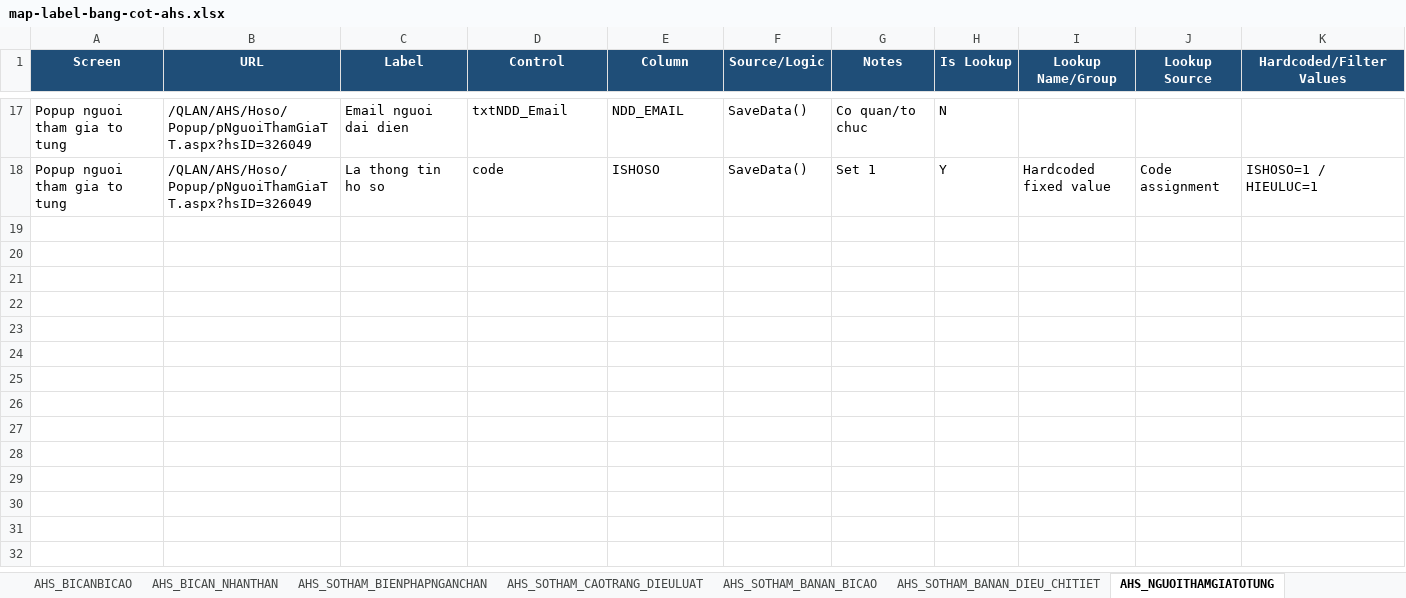
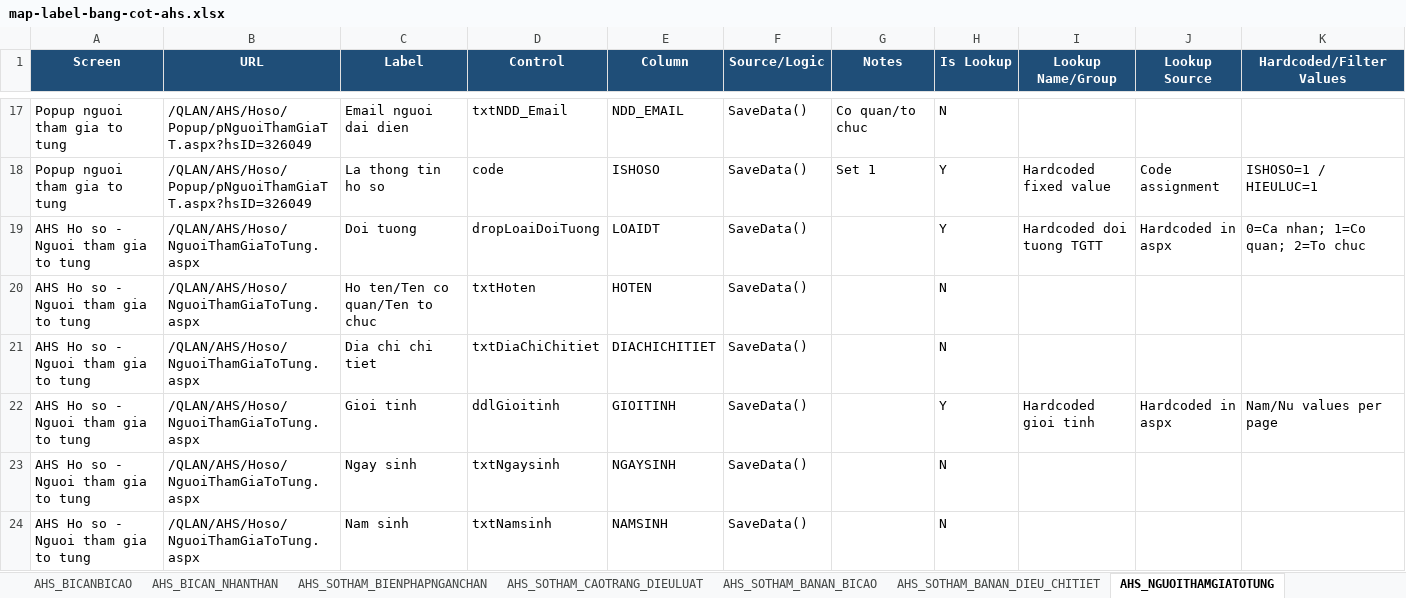
Before and after one commit to thuynt5853/gscm_app_nghiencuu, an Excel workbook: docs/map-label-bang-cot-ahs.xlsx, sheet AHS_NGUOITHAMGIATOTUNG, drawn as a sheet; only a part is shown, gaps mark what is left out; values as stored, in another font and other column widths than the file's, no borders; the diff covers the shown part only; the diff names each change by its address in the sheet, - before the commit and + after, or states it on an @@ line.

```diff
--- a/docs/map-label-bang-cot-ahs.xlsx (sheet AHS_NGUOITHAMGIATOTUNG)
+++ b/docs/map-label-bang-cot-ahs.xlsx (sheet AHS_NGUOITHAMGIATOTUNG)
+row 19: AHS Ho so - Nguoi tham gia to tung | /QLAN/AHS/Hoso/NguoiThamGiaToTung.aspx | Doi tuong | dropLoaiDoiTuong | LOAIDT | SaveData() |  | Y | Hardcoded doi tuong TGTT | Hardcoded in aspx | 0=Ca nhan; 1=Co quan; 2=To chuc
+row 20: AHS Ho so - Nguoi tham gia to tung | /QLAN/AHS/Hoso/NguoiThamGiaToTung.aspx | Ho ten/Ten co quan/Ten to chuc | txtHoten | HOTEN | SaveData() |  | N
+row 21: AHS Ho so - Nguoi tham gia to tung | /QLAN/AHS/Hoso/NguoiThamGiaToTung.aspx | Dia chi chi tiet | txtDiaChiChitiet | DIACHICHITIET | SaveData() |  | N
+row 22: AHS Ho so - Nguoi tham gia to tung | /QLAN/AHS/Hoso/NguoiThamGiaToTung.aspx | Gioi tinh | ddlGioitinh | GIOITINH | SaveData() |  | Y | Hardcoded gioi tinh | Hardcoded in aspx | Nam/Nu values per page
+row 23: AHS Ho so - Nguoi tham gia to tung | /QLAN/AHS/Hoso/NguoiThamGiaToTung.aspx | Ngay sinh | txtNgaysinh | NGAYSINH | SaveData() |  | N
+row 24: AHS Ho so - Nguoi tham gia to tung | /QLAN/AHS/Hoso/NguoiThamGiaToTung.aspx | Nam sinh | txtNamsinh | NAMSINH | SaveData() |  | N
```
Also changed, not shown: 17 added rows elsewhere in this sheet, sheet AHS_SOTHAM_QUYETDINH_VUAN, sheet AHS_SOTHAM_BANAN, sheet AHS_SOTHAM_KHANGCAO, sheet AHS_SOTHAM_THULY, sheet AHS_SOTHAM_KHANGNGHI, sheet AHS_VUAN, 9 more sheets, other sheet tabs, 1 other file.
